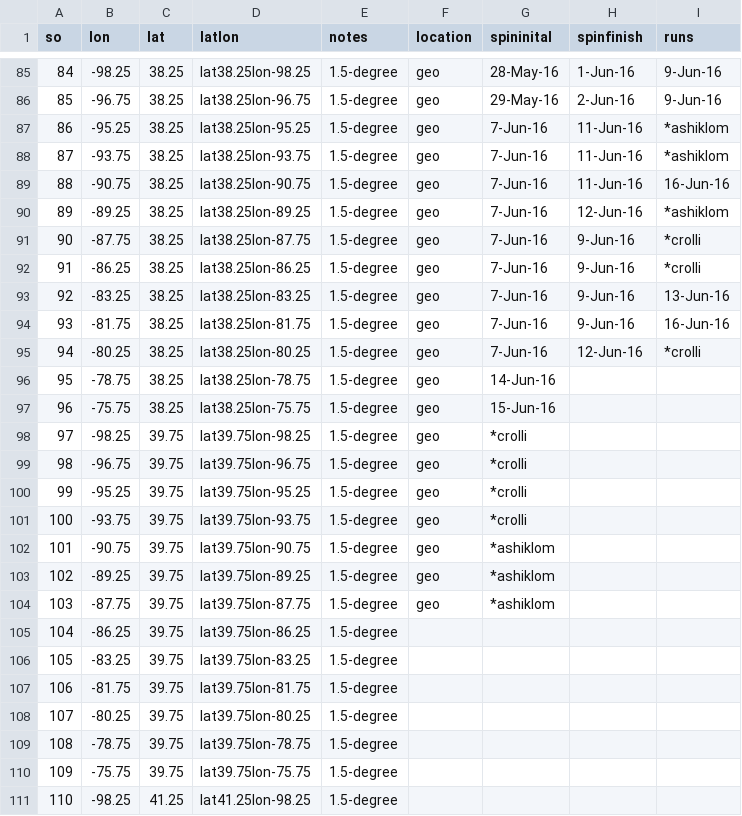
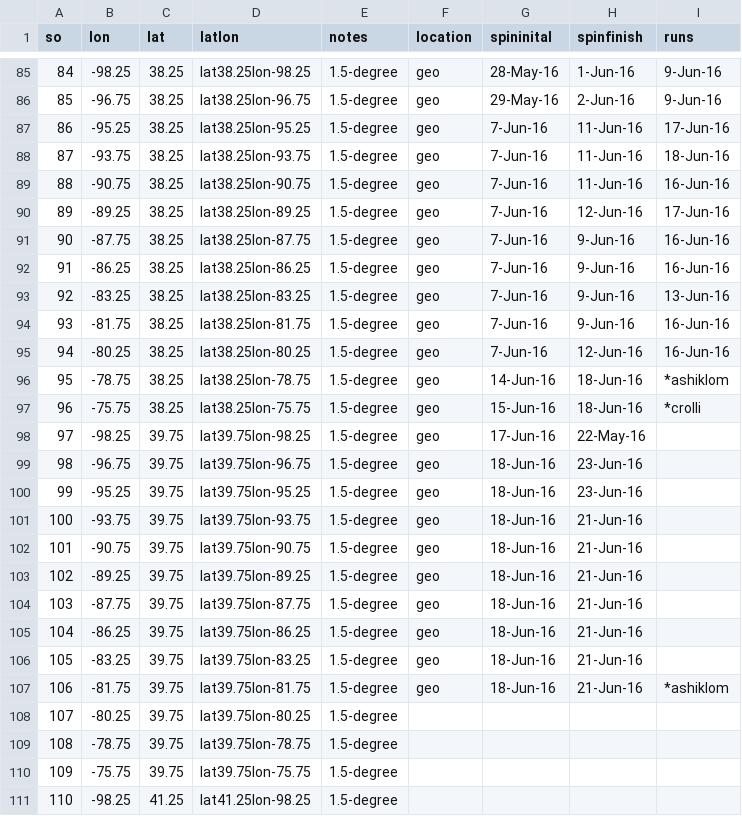
Before and after one commit to crollinson/ED_PalEON, a CSV file: MIP2_Region/0_setup/Paleon_MIP_Phase2_ED_Order_Status.csv, drawn as a sheet; only a part is shown, gaps mark what is left out; the diff covers the shown part only.

Commit message:
status update

```diff
--- a/MIP2_Region/0_setup/Paleon_MIP_Phase2_ED_Order_Status.csv
+++ b/MIP2_Region/0_setup/Paleon_MIP_Phase2_ED_Order_Status.csv
@@ -86,23 +86,23 @@ so ,lon,lat,latlon,notes,location,spininital,spinfinish,runs
 85,-96.75,38.25,lat38.25lon-96.75,1.5-degree,geo,29-May-16,2-Jun-16,9-Jun-16
-86,-95.25,38.25,lat38.25lon-95.25,1.5-degree,geo,7-Jun-16,11-Jun-16,*ashiklom
-87,-93.75,38.25,lat38.25lon-93.75,1.5-degree,geo,7-Jun-16,11-Jun-16,*ashiklom
+86,-95.25,38.25,lat38.25lon-95.25,1.5-degree,geo,7-Jun-16,11-Jun-16,17-Jun-16
+87,-93.75,38.25,lat38.25lon-93.75,1.5-degree,geo,7-Jun-16,11-Jun-16,18-Jun-16
 88,-90.75,38.25,lat38.25lon-90.75,1.5-degree,geo,7-Jun-16,11-Jun-16,16-Jun-16
-89,-89.25,38.25,lat38.25lon-89.25,1.5-degree,geo,7-Jun-16,12-Jun-16,*ashiklom
-90,-87.75,38.25,lat38.25lon-87.75,1.5-degree,geo,7-Jun-16,9-Jun-16,*crolli
-91,-86.25,38.25,lat38.25lon-86.25,1.5-degree,geo,7-Jun-16,9-Jun-16,*crolli
+89,-89.25,38.25,lat38.25lon-89.25,1.5-degree,geo,7-Jun-16,12-Jun-16,17-Jun-16
+90,-87.75,38.25,lat38.25lon-87.75,1.5-degree,geo,7-Jun-16,9-Jun-16,16-Jun-16
+91,-86.25,38.25,lat38.25lon-86.25,1.5-degree,geo,7-Jun-16,9-Jun-16,16-Jun-16
 92,-83.25,38.25,lat38.25lon-83.25,1.5-degree,geo,7-Jun-16,9-Jun-16,13-Jun-16
 93,-81.75,38.25,lat38.25lon-81.75,1.5-degree,geo,7-Jun-16,9-Jun-16,16-Jun-16
-94,-80.25,38.25,lat38.25lon-80.25,1.5-degree,geo,7-Jun-16,12-Jun-16,*crolli
-95,-78.75,38.25,lat38.25lon-78.75,1.5-degree,geo,14-Jun-16,,
-96,-75.75,38.25,lat38.25lon-75.75,1.5-degree,geo,15-Jun-16,,
-97,-98.25,39.75,lat39.75lon-98.25,1.5-degree,geo,*crolli,,
-98,-96.75,39.75,lat39.75lon-96.75,1.5-degree,geo,*crolli,,
-99,-95.25,39.75,lat39.75lon-95.25,1.5-degree,geo,*crolli,,
-100,-93.75,39.75,lat39.75lon-93.75,1.5-degree,geo,*crolli,,
-101,-90.75,39.75,lat39.75lon-90.75,1.5-degree,geo,*ashiklom,,
-102,-89.25,39.75,lat39.75lon-89.25,1.5-degree,geo,*ashiklom,,
-103,-87.75,39.75,lat39.75lon-87.75,1.5-degree,geo,*ashiklom,,
-104,-86.25,39.75,lat39.75lon-86.25,1.5-degree,,,,
-105,-83.25,39.75,lat39.75lon-83.25,1.5-degree,,,,
-106,-81.75,39.75,lat39.75lon-81.75,1.5-degree,,,,
+94,-80.25,38.25,lat38.25lon-80.25,1.5-degree,geo,7-Jun-16,12-Jun-16,16-Jun-16
+95,-78.75,38.25,lat38.25lon-78.75,1.5-degree,geo,14-Jun-16,18-Jun-16,*ashiklom
+96,-75.75,38.25,lat38.25lon-75.75,1.5-degree,geo,15-Jun-16,18-Jun-16,*crolli
+97,-98.25,39.75,lat39.75lon-98.25,1.5-degree,geo,17-Jun-16,22-May-16,
+98,-96.75,39.75,lat39.75lon-96.75,1.5-degree,geo,18-Jun-16,23-Jun-16,
+99,-95.25,39.75,lat39.75lon-95.25,1.5-degree,geo,18-Jun-16,23-Jun-16,
+100,-93.75,39.75,lat39.75lon-93.75,1.5-degree,geo,18-Jun-16,21-Jun-16,
+101,-90.75,39.75,lat39.75lon-90.75,1.5-degree,geo,18-Jun-16,21-Jun-16,
+102,-89.25,39.75,lat39.75lon-89.25,1.5-degree,geo,18-Jun-16,21-Jun-16,
+103,-87.75,39.75,lat39.75lon-87.75,1.5-degree,geo,18-Jun-16,21-Jun-16,
+104,-86.25,39.75,lat39.75lon-86.25,1.5-degree,geo,18-Jun-16,21-Jun-16,
+105,-83.25,39.75,lat39.75lon-83.25,1.5-degree,geo,18-Jun-16,21-Jun-16,
+106,-81.75,39.75,lat39.75lon-81.75,1.5-degree,geo,18-Jun-16,21-Jun-16,*ashiklom
 107,-80.25,39.75,lat39.75lon-80.25,1.5-degree,,,,
```
Also changed, not shown: 22 edited cells elsewhere in this file, 1 other file.
